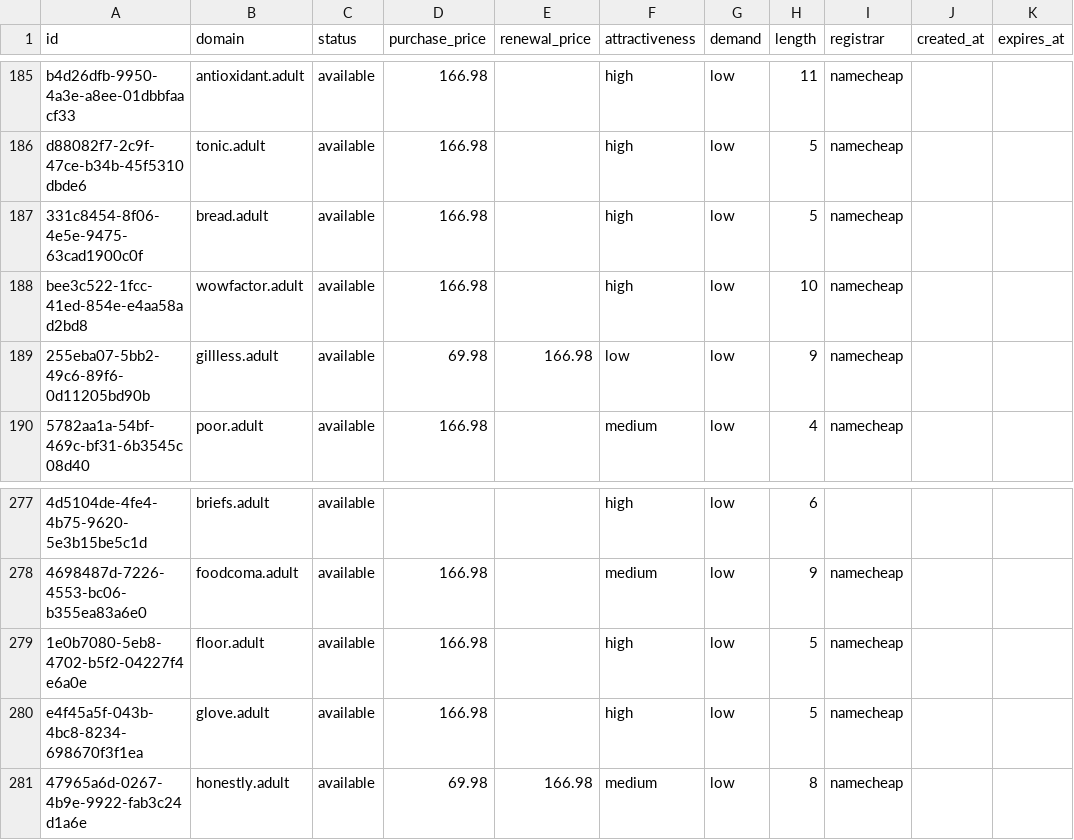
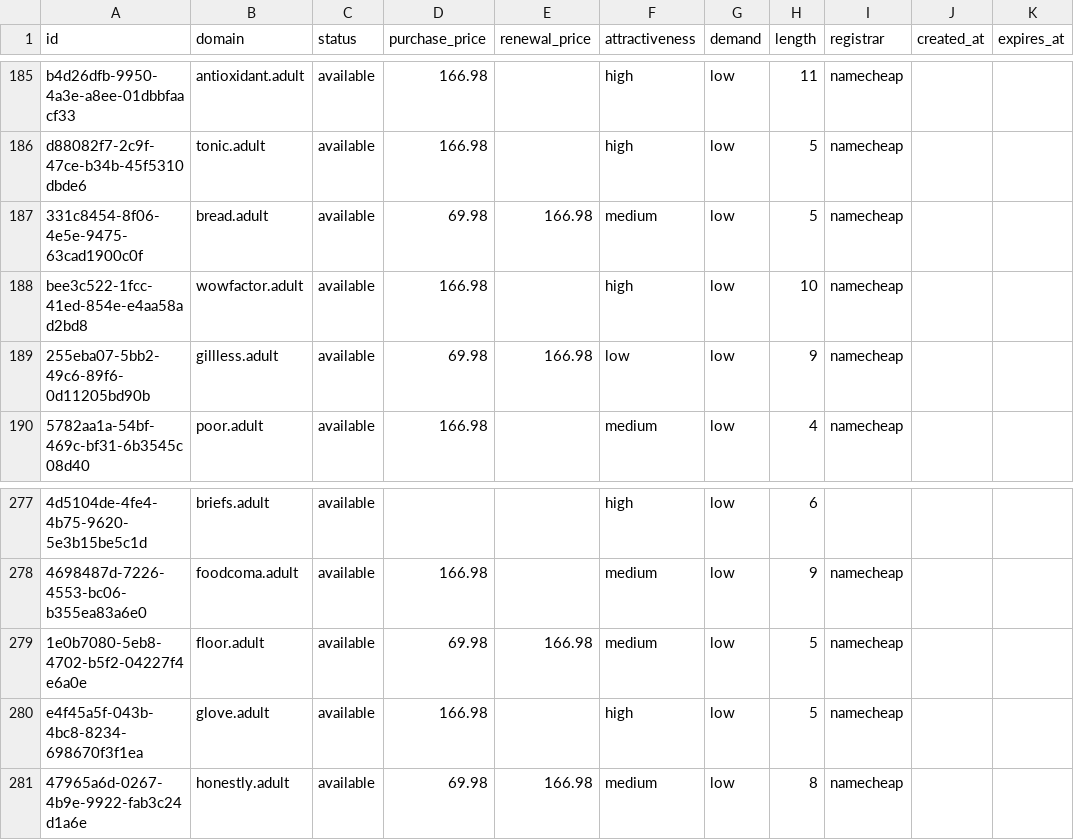
Before and after one commit to UniqueDomains/adult-oneword-domains, a CSV file: adult.csv, drawn as a sheet; only a part is shown, gaps mark what is left out; the diff names each change by its address in the sheet, - before the commit and + after, or states it on an @@ line.

Commit message:
Domains update

```diff
--- a/adult.csv
+++ b/adult.csv
-D187 (purchase_price): 166.98
+D187 (purchase_price): 69.98
-E187 (renewal_price): (empty)
+E187 (renewal_price): 166.98
-F187 (attractiveness): high
+F187 (attractiveness): medium
-D279 (purchase_price): 166.98
+D279 (purchase_price): 69.98
-E279 (renewal_price): (empty)
+E279 (renewal_price): 166.98
-F279 (attractiveness): high
+F279 (attractiveness): medium
```
Also changed, not shown: 4 other files.
